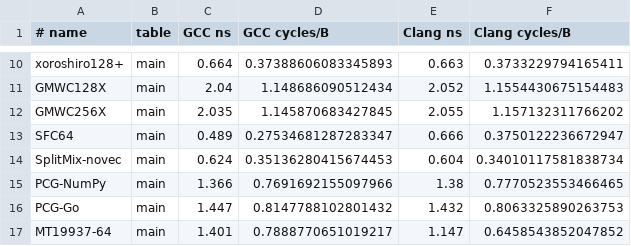
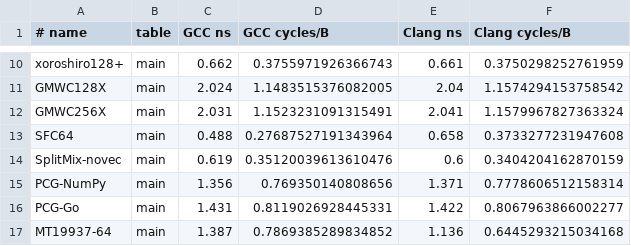
Before and after one commit to vigna/prng-speed, a TSV file: results/cpu/timings.tsv, drawn as a sheet; only a part is shown, gaps mark what is left out; the diff covers the shown part only; the diff names each change by its address in the sheet, - before the commit and + after, or states it on an @@ line.

```diff
--- a/results/cpu/timings.tsv
+++ b/results/cpu/timings.tsv
-C10 (GCC ns): 0.664
+C10 (GCC ns): 0.662
-D10 (GCC cycles/B): 0.37388606083345893
+D10 (GCC cycles/B): 0.3755971926366743
-E10 (Clang ns): 0.663
+E10 (Clang ns): 0.661
-F10 (Clang cycles/B): 0.3733229794165411
+F10 (Clang cycles/B): 0.3750298252761959
-C11 (GCC ns): 2.04
+C11 (GCC ns): 2.024
-D11 (GCC cycles/B): 1.148686090512434
+D11 (GCC cycles/B): 1.1483515376082005
-E11 (Clang ns): 2.052
+E11 (Clang ns): 2.04
-F11 (Clang cycles/B): 1.1554430675154483
+F11 (Clang cycles/B): 1.1574294153758542
-C12 (GCC ns): 2.035
+C12 (GCC ns): 2.031
-D12 (GCC cycles/B): 1.145870683427845
+D12 (GCC cycles/B): 1.1523231091315491
-E12 (Clang ns): 2.055
+E12 (Clang ns): 2.041
-F12 (Clang cycles/B): 1.157132311766202
+F12 (Clang cycles/B): 1.1579967827363324
-C13 (GCC ns): 0.489
+C13 (GCC ns): 0.488
-D13 (GCC cycles/B): 0.27534681287283347
+D13 (GCC cycles/B): 0.27687527191343964
-E13 (Clang ns): 0.666
+E13 (Clang ns): 0.658
-F13 (Clang cycles/B): 0.3750122236672947
+F13 (Clang cycles/B): 0.3733277231947608
-C14 (GCC ns): 0.624
+C14 (GCC ns): 0.619
-D14 (GCC cycles/B): 0.35136280415674453
+D14 (GCC cycles/B): 0.35120039613610476
-E14 (Clang ns): 0.604
+E14 (Clang ns): 0.6
-F14 (Clang cycles/B): 0.34010117581838734
+F14 (Clang cycles/B): 0.3404204162870159
-C15 (GCC ns): 1.366
+C15 (GCC ns): 1.356
-D15 (GCC cycles/B): 0.7691692155097966
+D15 (GCC cycles/B): 0.769350140808656
-E15 (Clang ns): 1.38
+E15 (Clang ns): 1.371
-F15 (Clang cycles/B): 0.7770523553466465
+F15 (Clang cycles/B): 0.7778606512158314
-C16 (GCC ns): 1.447
+C16 (GCC ns): 1.431
-D16 (GCC cycles/B): 0.8147788102801432
+D16 (GCC cycles/B): 0.8119026928445331
-E16 (Clang ns): 1.432
+E16 (Clang ns): 1.422
-F16 (Clang cycles/B): 0.8063325890263753
+F16 (Clang cycles/B): 0.8067963866002277
-C17 (GCC ns): 1.401
+C17 (GCC ns): 1.387
-D17 (GCC cycles/B): 0.7888770651019217
+D17 (GCC cycles/B): 0.7869385289834852
-E17 (Clang ns): 1.147
+E17 (Clang ns): 1.136
-F17 (Clang cycles/B): 0.6458543852047852
+F17 (Clang cycles/B): 0.6445293215034168
```
Also changed, not shown: 1 removed row and 71 edited cells elsewhere in this file, 4 other files.
